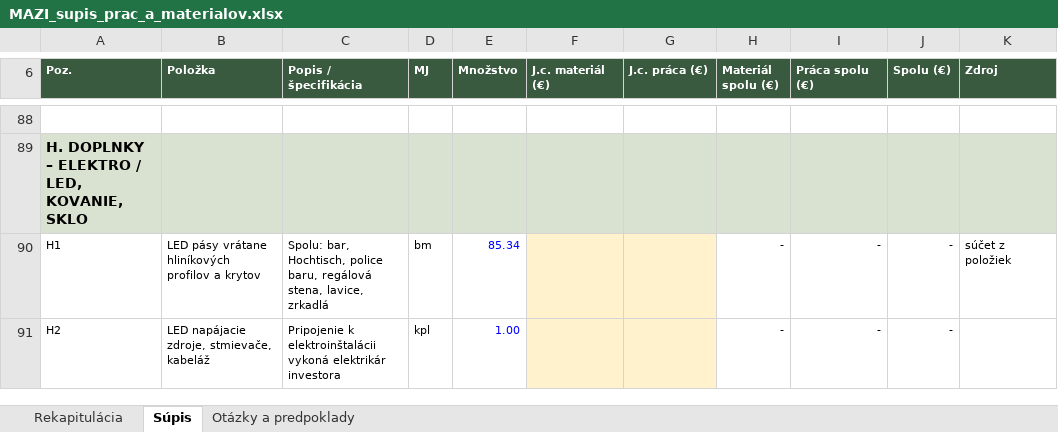
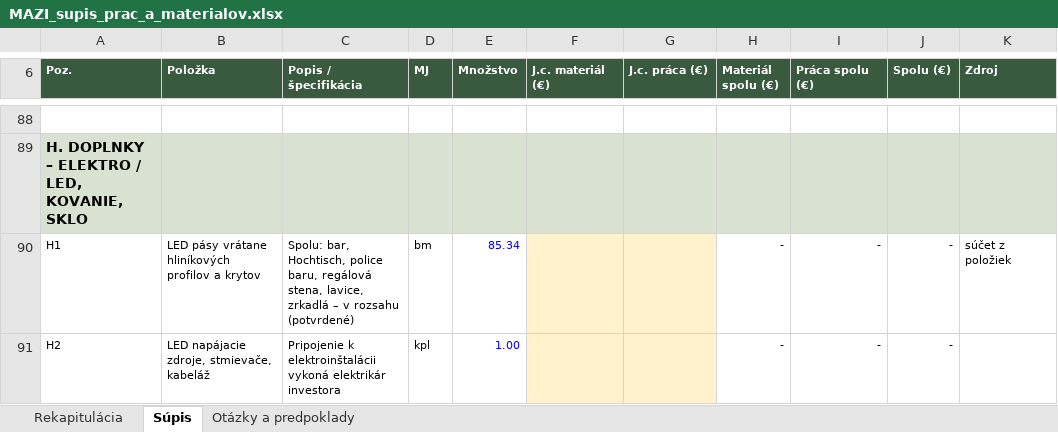
Before and after one commit to MilanBenes23/commerce, an Excel workbook: ponuka_MAZI/MAZI_supis_prac_a_materialov.xlsx, sheet Súpis, drawn as a sheet; only a part is shown, gaps mark what is left out; values as stored, in another font and other column widths than the file's, no borders; the diff covers the shown part only; the diff names each change by its address in the sheet, - before the commit and + after, or states it on an @@ line.

```diff
--- a/ponuka_MAZI/MAZI_supis_prac_a_materialov.xlsx (sheet Súpis)
+++ b/ponuka_MAZI/MAZI_supis_prac_a_materialov.xlsx (sheet Súpis)
-C90 (Popis / špecifikácia): …lavice, zrkadlá
+C90 (Popis / špecifikácia): …lavice, zrkadlá – v rozsahu (potvrdené)
```
Also changed, not shown: 6 edited cells elsewhere in this sheet.
